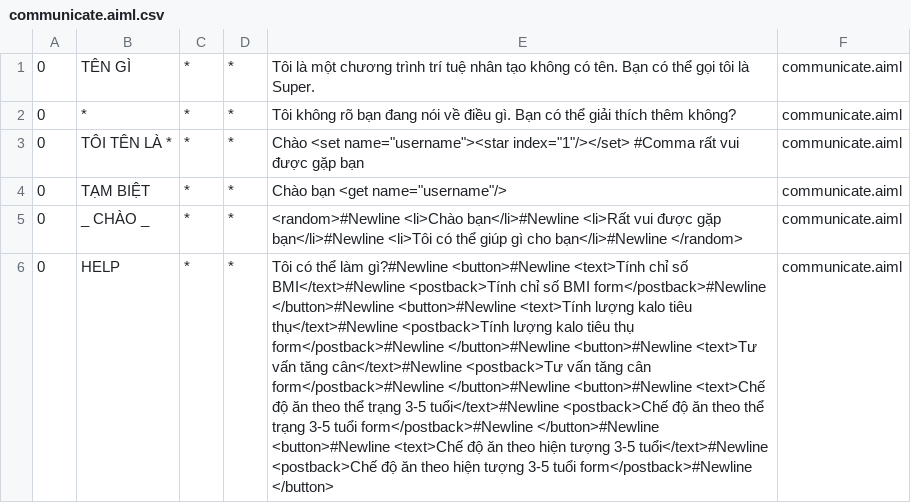
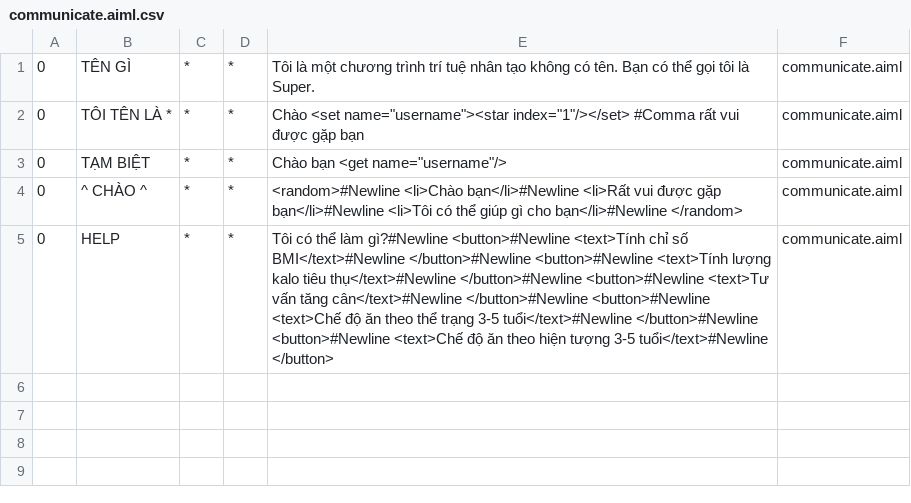
Before and after one commit to Thanhdzai2109/thucTapVMOvs2, a CSV file: rest-api-jwt-master/src/main/resources/bots/super/aimlif/communicate.aiml.csv, drawn as a sheet; removed rows and columns are numbered as before the commit, all else as after; the diff names each change by its address in the sheet, - before the commit and + after, or states it on an @@ line.

```diff
--- a/rest-api-jwt-master/src/main/resources/bots/super/aimlif/communicate.aiml.csv
+++ b/rest-api-jwt-master/src/main/resources/bots/super/aimlif/communicate.aiml.csv
-row 2: 0 | * | * | * | Tôi không rõ bạn đang nói về điều gì. Bạn có thể giải thích thêm không? | communicate.aiml
-B4: _ CHÀO _
+B4: ^ CHÀO ^
-E5: …số BMI</text>#Newline <postback>Tính chỉ số BMI form</postback>#Newline </button>#Newline <button>#Newline <text>Tính lượng kalo tiêu thụ</text>#Newline <postback>Tính lượng kalo tiêu thụ form</postback>#Newline </button>#Newline <button>#Newline <text>Tư vấn tăng cân</text>#Newline <postback>Tư vấn tăng cân form</postback>#Newline </button>#Newline <button>#Newline <text>Chế độ ăn theo thể trạng 3-5 tuổi</text>#Newline <postback>Chế độ ăn theo thể trạng 3-5 tuổi form</postback>#Newline </button>#Newline <button>#Newline <text>Chế độ ăn theo hiện tượng 3-5 tuổi</text>#Newline <postback>Chế độ ăn theo hiện tượng 3-5 tuổi form</postback>#Newline </button>
+E5: …số BMI</text>#Newline </button>#Newline <button>#Newline <text>Tính lượng kalo tiêu thụ</text>#Newline </button>#Newline <button>#Newline <text>Tư vấn tăng cân</text>#Newline </button>#Newline <button>#Newline <text>Chế độ ăn theo thể trạng 3-5 tuổi</text>#Newline </button>#Newline <button>#Newline <text>Chế độ ăn theo hiện tượng 3-5 tuổi</text>#Newline </button>
```
Also changed, not shown: rest-api-jwt-master/src/main/resources/bots/super/aimlif/form.aiml.csv, 4 other files.
